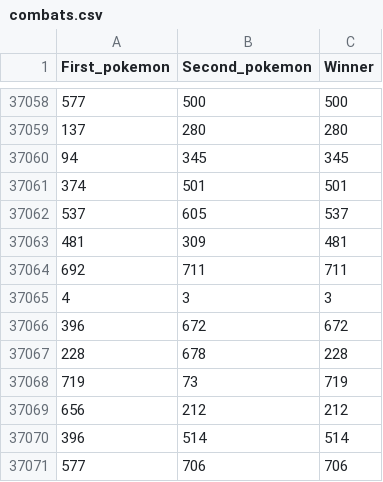
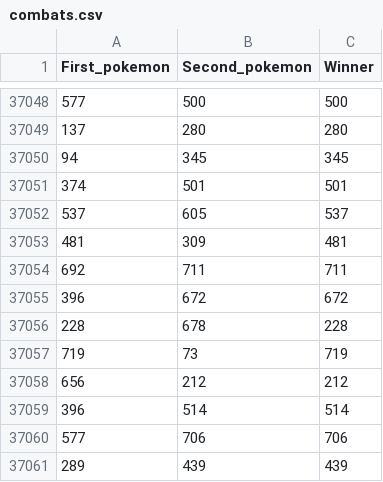
Before and after one commit to matiasvlevi/Dannjs-Pokemon, a CSV file: dataset/combats.csv, drawn as a sheet; only a part is shown, gaps mark what is left out; the shorter side is filled out with more unchanged rows; the diff covers the shown part only.

```diff
--- a/dataset/combats.csv
+++ b/dataset/combats.csv
@@ -37064,3 +37054,2 @@ First_pokemon,Second_pokemon,Winner
 692,711,711
-4,3,3
 396,672,672
```
Also changed, not shown: 20 added rows and 30 removed rows elsewhere in this file, 22 other files.
